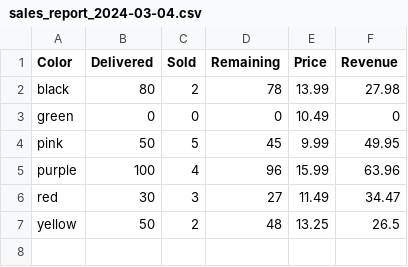
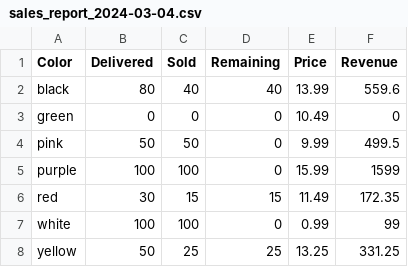
Before and after one commit to HarshvardhanPatel123/Term-2--Group-Coursework-2, a CSV file: sales_report_2024-03-04.csv, drawn as a sheet.

```diff
--- a/sales_report_2024-03-04.csv
+++ b/sales_report_2024-03-04.csv
@@ -1,7 +1,8 @@
 "Color","Delivered","Sold","Remaining","Price","Revenue"
-"black",80,2,78,13.99,27.98
+"black",80,40,40,13.99,559.6
 "green",0,0,0,10.49,0
-"pink",50,5,45,9.99,49.95
-"purple",100,4,96,15.99,63.96
-"red",30,3,27,11.49,34.47
-"yellow",50,2,48,13.25,26.5
+"pink",50,50,0,9.99,499.5
+"purple",100,100,0,15.99,1599
+"red",30,15,15,11.49,172.35
+"white",100,100,0,0.99,99
+"yellow",50,25,25,13.25,331.25
```
Also changed, not shown: 3 other files.
